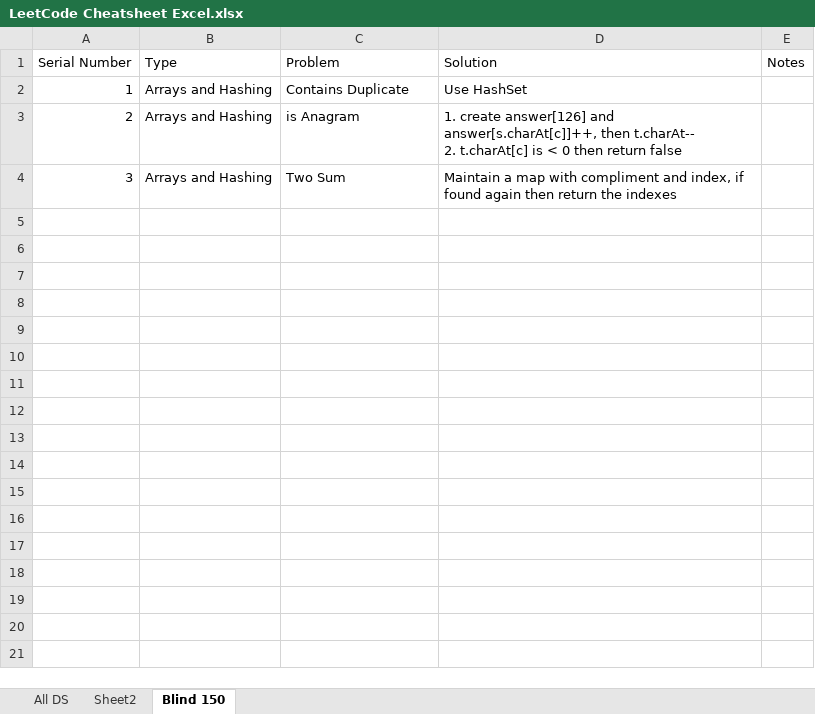
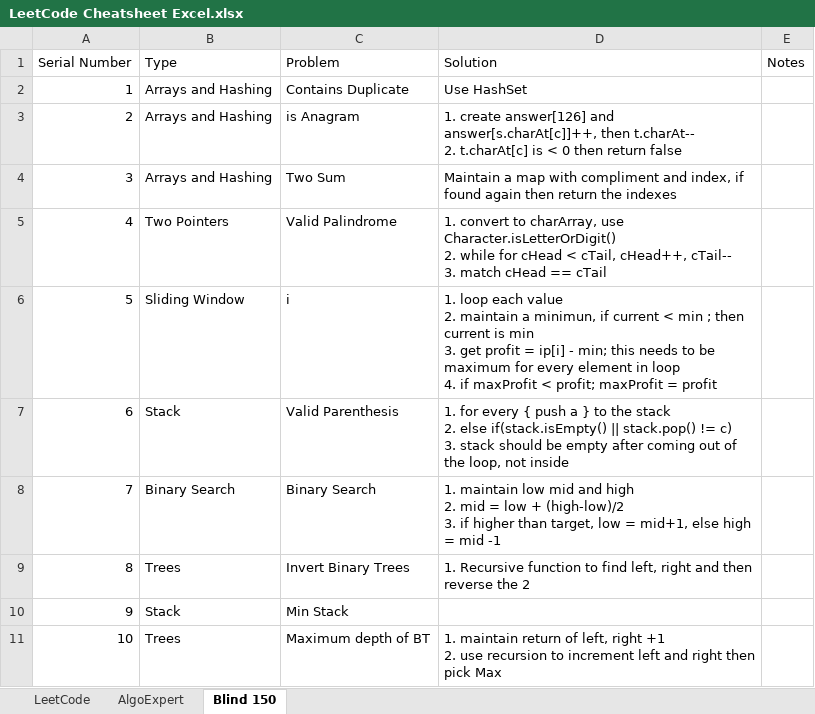
Before and after one commit to rajrishabh01/LeetCodePractice, an Excel workbook: src/LeetCode Cheatsheet Excel.xlsx, sheet Blind 150, drawn as a sheet; values as stored, in another font and other column widths than the file's, no borders; ↵ is a line break in a cell; the diff names each change by its address in the sheet, - before the commit and + after, or states it on an @@ line.

Commit message:
Blind 150 and Algo Expert Easies, New Excel

```diff
--- a/src/LeetCode Cheatsheet Excel.xlsx (sheet Blind 150)
+++ b/src/LeetCode Cheatsheet Excel.xlsx (sheet Blind 150)
-sheet tab: Sheet2
+sheet tab: LeetCode
-sheet tab: All DS
+sheet tab: AlgoExpert
+row 5: 4 | Two Pointers | Valid Palindrome | 1. convert to charArray, use Character.isLetterOrDigit() ↵ 2. while for cHead < cTail, cHead++, cTail-- ↵ 3. match cHead == cTail
+row 6: 5 | Sliding Window | i | 1. loop each value ↵ 2. maintain a minimun, if current < min ; then current is min ↵ 3. get profit = ip[i] - min; this needs to be maximum for every element in loop ↵ 4. if maxProfit < profit; maxProfit = profit
+row 7: 6 | Stack | Valid Parenthesis | 1. for every { push a } to the stack ↵ 2. else if(stack.isEmpty() || stack.pop() != c) ↵ 3. stack should be empty after coming out of the loop, not inside
+row 8: 7 | Binary Search | Binary Search | 1. maintain low mid and high ↵ 2. mid = low + (high-low)/2 ↵ 3. if higher than target, low = mid+1, else high = mid -1
+row 9: 8 | Trees | Invert Binary Trees | 1. Recursive function to find left, right and then reverse the 2
+row 10: 9 | Stack | Min Stack
+row 11: 10 | Trees | Maximum depth of BT | 1. maintain return of left, right +1 ↵ 2. use recursion to increment left and right then pick Max
```
Also changed, not shown: sheet LeetCode, 10 other files.
